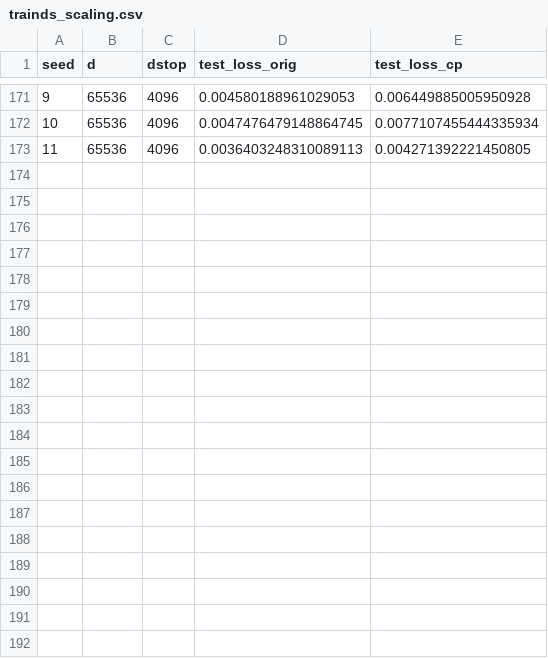
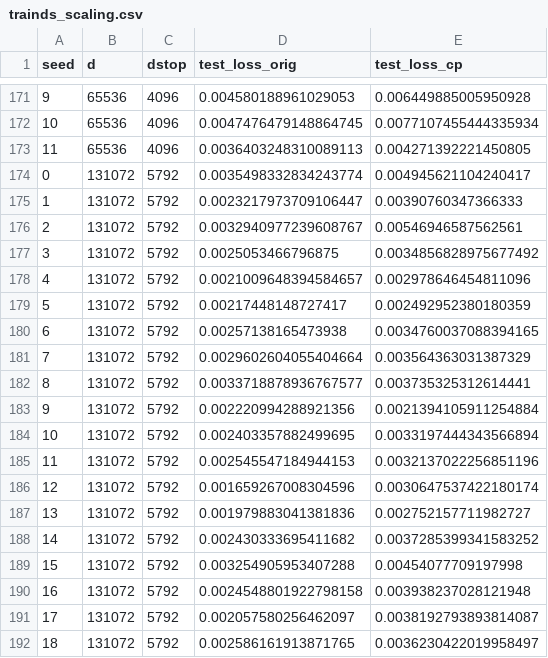
Before and after one commit to WHY-David/moment_compression, a CSV file: scaling_law/trainds_scaling.csv, drawn as a sheet; only a part is shown, gaps mark what is left out; the diff covers the shown part only; the diff names each change by its address in the sheet, - before the commit and + after, or states it on an @@ line.

```diff
--- a/scaling_law/trainds_scaling.csv
+++ b/scaling_law/trainds_scaling.csv
+row 174: 0 | 131072 | 5792 | 0.0035498332834243774 | 0.004945621104240417
+row 175: 1 | 131072 | 5792 | 0.0023217973709106447 | 0.00390760347366333
+row 176: 2 | 131072 | 5792 | 0.0032940977239608767 | 0.00546946587562561
+row 177: 3 | 131072 | 5792 | 0.0025053466796875 | 0.0034856828975677492
+row 178: 4 | 131072 | 5792 | 0.0021009648394584657 | 0.002978646454811096
+row 179: 5 | 131072 | 5792 | 0.00217448148727417 | 0.002492952380180359
+row 180: 6 | 131072 | 5792 | 0.00257138165473938 | 0.0034760037088394165
+row 181: 7 | 131072 | 5792 | 0.0029602604055404664 | 0.003564363031387329
+row 182: 8 | 131072 | 5792 | 0.0033718878936767577 | 0.003735325312614441
+row 183: 9 | 131072 | 5792 | 0.002220994288921356 | 0.0021394105911254884
+row 184: 10 | 131072 | 5792 | 0.002403357882499695 | 0.0033197444343566894
+row 185: 11 | 131072 | 5792 | 0.002545547184944153 | 0.0032137022256851196
+row 186: 12 | 131072 | 5792 | 0.001659267008304596 | 0.0030647537422180174
+row 187: 13 | 131072 | 5792 | 0.001979883041381836 | 0.002752157711982727
+row 188: 14 | 131072 | 5792 | 0.002430333695411682 | 0.0037285399341583252
+row 189: 15 | 131072 | 5792 | 0.003254905953407288 | 0.00454077709197998
+row 190: 16 | 131072 | 5792 | 0.0024548801922798158 | 0.003938237028121948
+row 191: 17 | 131072 | 5792 | 0.002057580256462097 | 0.0038192793893814087
+row 192: 18 | 131072 | 5792 | 0.002586161913871765 | 0.0036230422019958497
```
Also changed, not shown: 10 added rows elsewhere in this file, 4 other files.
